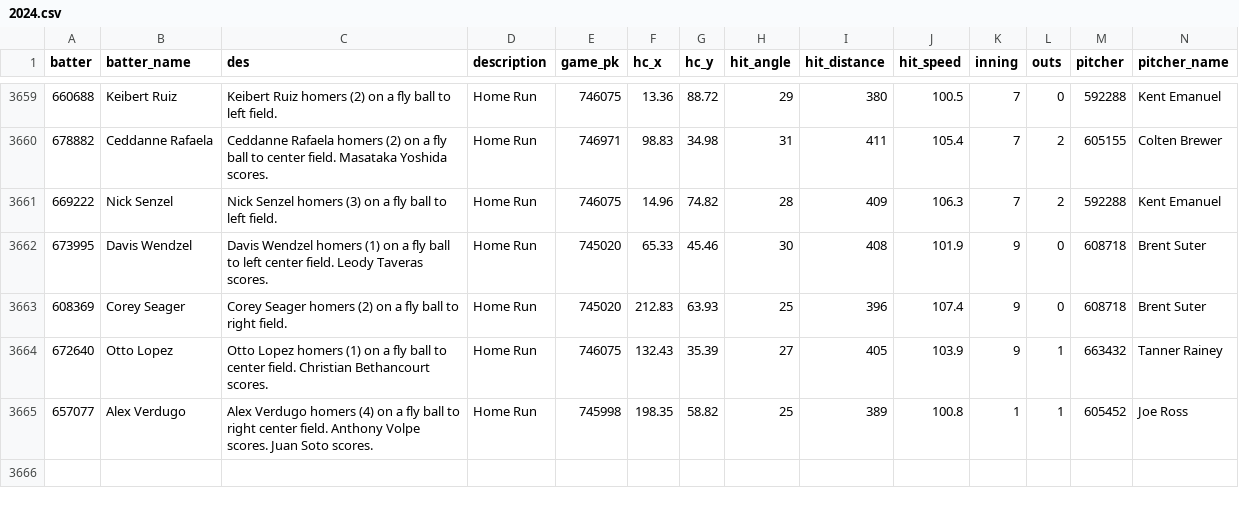
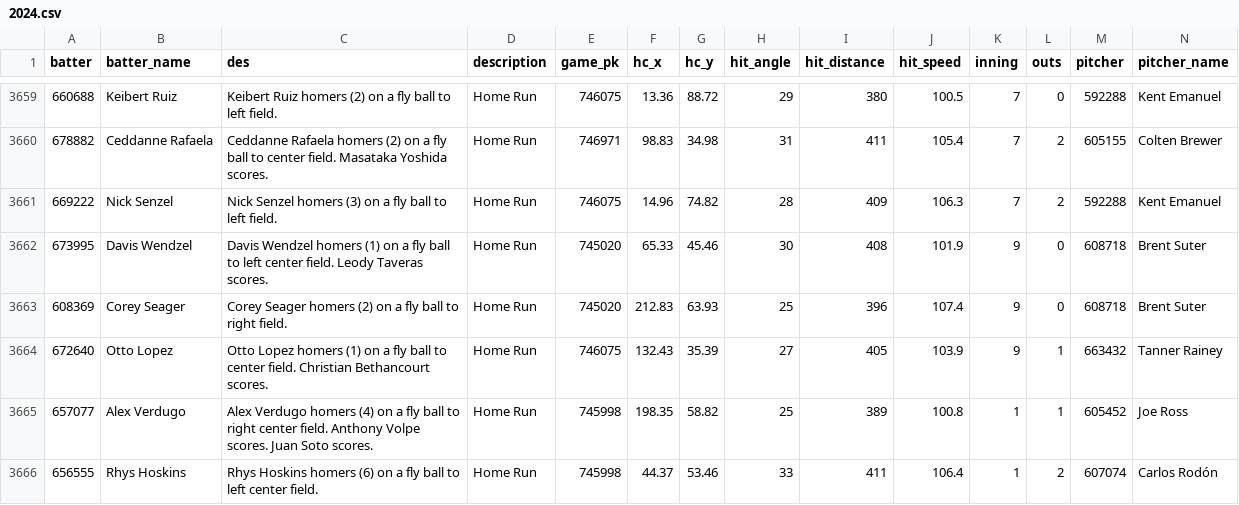
Before and after one commit to NimbleValley/home-run-api, a CSV file: site/data/2024.csv, drawn as a sheet; only a part is shown, gaps mark what is left out; rows hold the shown columns only; the diff names each change by its address in the sheet, - before the commit and + after, or states it on an @@ line.

Commit message:
Upload data

```diff
--- a/site/data/2024.csv
+++ b/site/data/2024.csv
+row 3666: 656555 | Rhys Hoskins | Rhys Hoskins homers (6) on a fly ball to left center field. | Home Run | 745998 | 44.37 | 53.46 | 33 | 411 | 106.4 | 1 | 2 | 607074 | Carlos Rodón
```
Also changed, not shown: 32 other files.
